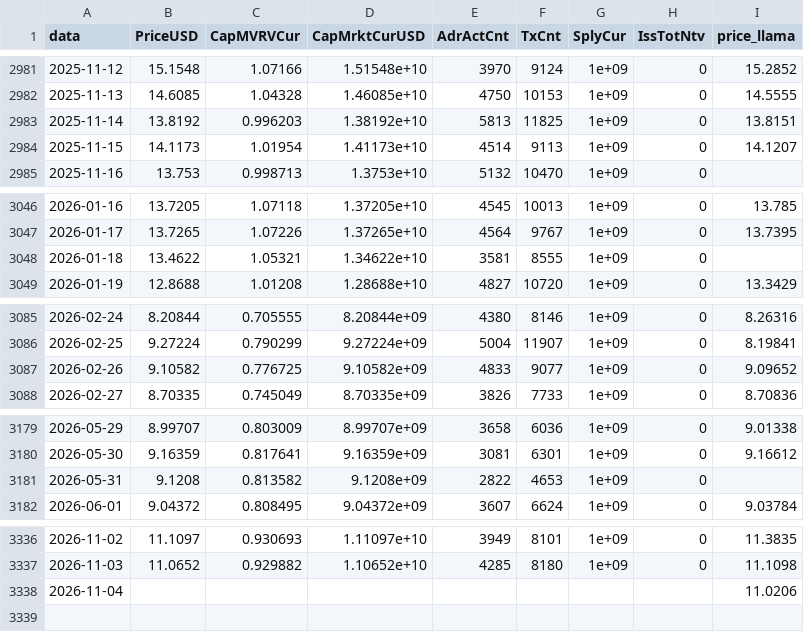
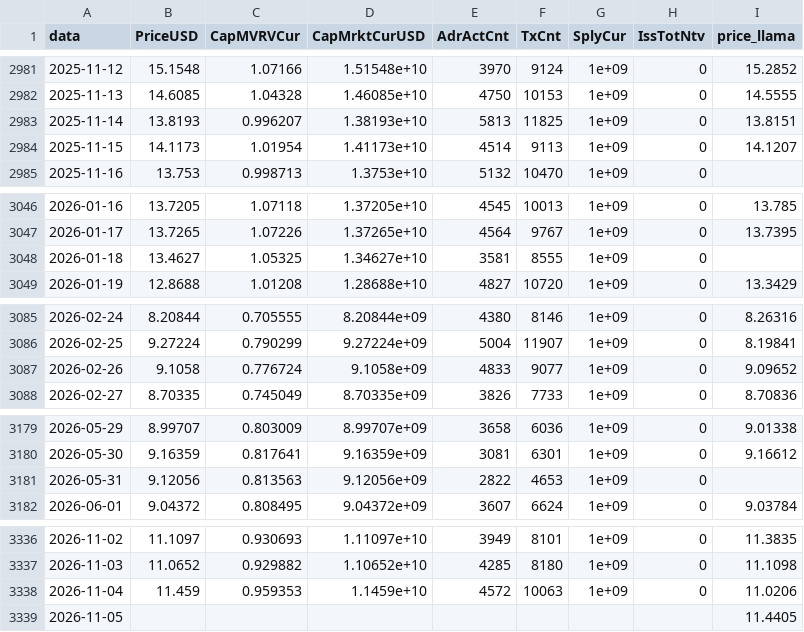
Before and after one commit to JKVitali/pbj-scanner, a CSV file: data/cripto/link_indicadores.csv, drawn as a sheet; only a part is shown, gaps mark what is left out; the diff covers the shown part only.

```diff
--- a/data/cripto/link_indicadores.csv
+++ b/data/cripto/link_indicadores.csv
@@ -2982,3 +2982,3 @@ data,PriceUSD,CapMVRVCur,CapMrktCurUSD,AdrActCnt,TxCnt,SplyCur,IssTotNtv,price_l
 2025-11-13,14.6085,1.04328,1.46085e+10,4750,10153,1e+09,0,14.5555
-2025-11-14,13.8192,0.996203,1.38192e+10,5813,11825,1e+09,0,13.8151
+2025-11-14,13.8193,0.996207,1.38193e+10,5813,11825,1e+09,0,13.8151
 2025-11-15,14.1173,1.01954,1.41173e+10,4514,9113,1e+09,0,14.1207
@@ -3047,3 +3047,3 @@ data,PriceUSD,CapMVRVCur,CapMrktCurUSD,AdrActCnt,TxCnt,SplyCur,IssTotNtv,price_l
 2026-01-17,13.7265,1.07226,1.37265e+10,4564,9767,1e+09,0,13.7395
-2026-01-18,13.4622,1.05321,1.34622e+10,3581,8555,1e+09,0,
+2026-01-18,13.4627,1.05325,1.34627e+10,3581,8555,1e+09,0,
 2026-01-19,12.8688,1.01208,1.28688e+10,4827,10720,1e+09,0,13.3429
@@ -3086,3 +3086,3 @@ data,PriceUSD,CapMVRVCur,CapMrktCurUSD,AdrActCnt,TxCnt,SplyCur,IssTotNtv,price_l
 2026-02-25,9.27224,0.790299,9.27224e+09,5004,11907,1e+09,0,8.19841
-2026-02-26,9.10582,0.776725,9.10582e+09,4833,9077,1e+09,0,9.09652
+2026-02-26,9.1058,0.776724,9.1058e+09,4833,9077,1e+09,0,9.09652
 2026-02-27,8.70335,0.745049,8.70335e+09,3826,7733,1e+09,0,8.70836
@@ -3180,3 +3180,3 @@ data,PriceUSD,CapMVRVCur,CapMrktCurUSD,AdrActCnt,TxCnt,SplyCur,IssTotNtv,price_l
 2026-05-30,9.16359,0.817641,9.16359e+09,3081,6301,1e+09,0,9.16612
-2026-05-31,9.1208,0.813582,9.1208e+09,2822,4653,1e+09,0,
+2026-05-31,9.12056,0.813563,9.12056e+09,2822,4653,1e+09,0,
 2026-06-01,9.04372,0.808495,9.04372e+09,3607,6624,1e+09,0,9.03784
@@ -3337,2 +3337,3 @@ data,PriceUSD,CapMVRVCur,CapMrktCurUSD,AdrActCnt,TxCnt,SplyCur,IssTotNtv,price_l
 2026-11-03,11.0652,0.929882,1.10652e+10,4285,8180,1e+09,0,11.1098
-2026-11-04,,,,,,,,11.0206
+2026-11-04,11.459,0.959353,1.1459e+10,4572,10063,1e+09,0,11.0206
+2026-11-05,,,,,,,,11.4405
```
Also changed, not shown: 10 edited cells elsewhere in this file, data/btc/btc_indicadores.csv, data/cripto/eth_indicadores.csv, 13 other files.
